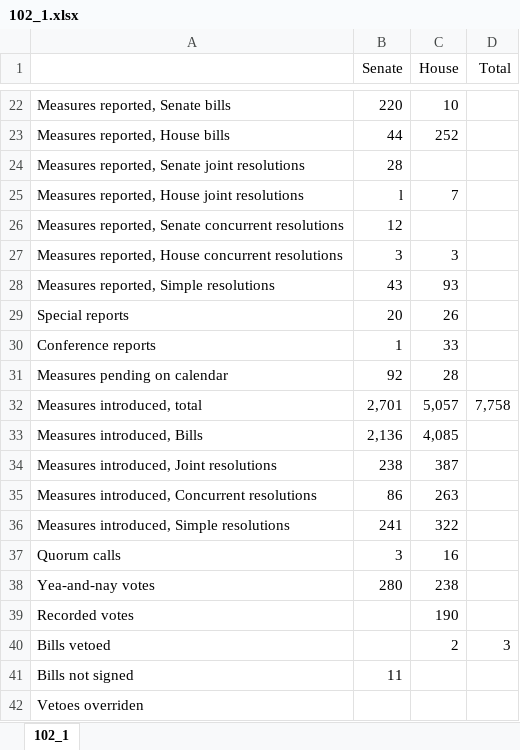
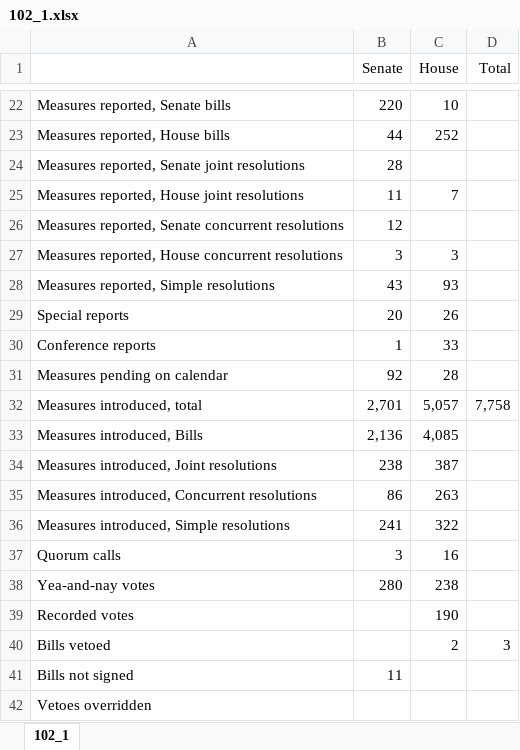
Before and after one commit to tamimcm416/congressional_data_scrape, an Excel workbook: data/resumes_scrubbed/legislative_activity/102_1.xlsx, sheet 102_1, drawn as a sheet; only a part is shown, gaps mark what is left out; values as stored, in another font and other column widths than the file's, no borders; the diff names each change by its address in the sheet, - before the commit and + after, or states it on an @@ line.

```diff
--- a/data/resumes_scrubbed/legislative_activity/102_1.xlsx (sheet 102_1)
+++ b/data/resumes_scrubbed/legislative_activity/102_1.xlsx (sheet 102_1)
-B25 (Senate): l
+B25 (Senate): 11
-A42: Vetoes overriden
+A42: Vetoes overridden
```
Also changed, not shown: data/resumes_scrubbed/legislative_activity/100_1.xlsx, data/resumes_scrubbed/legislative_activity/103_1.xlsx, 14 other files.
